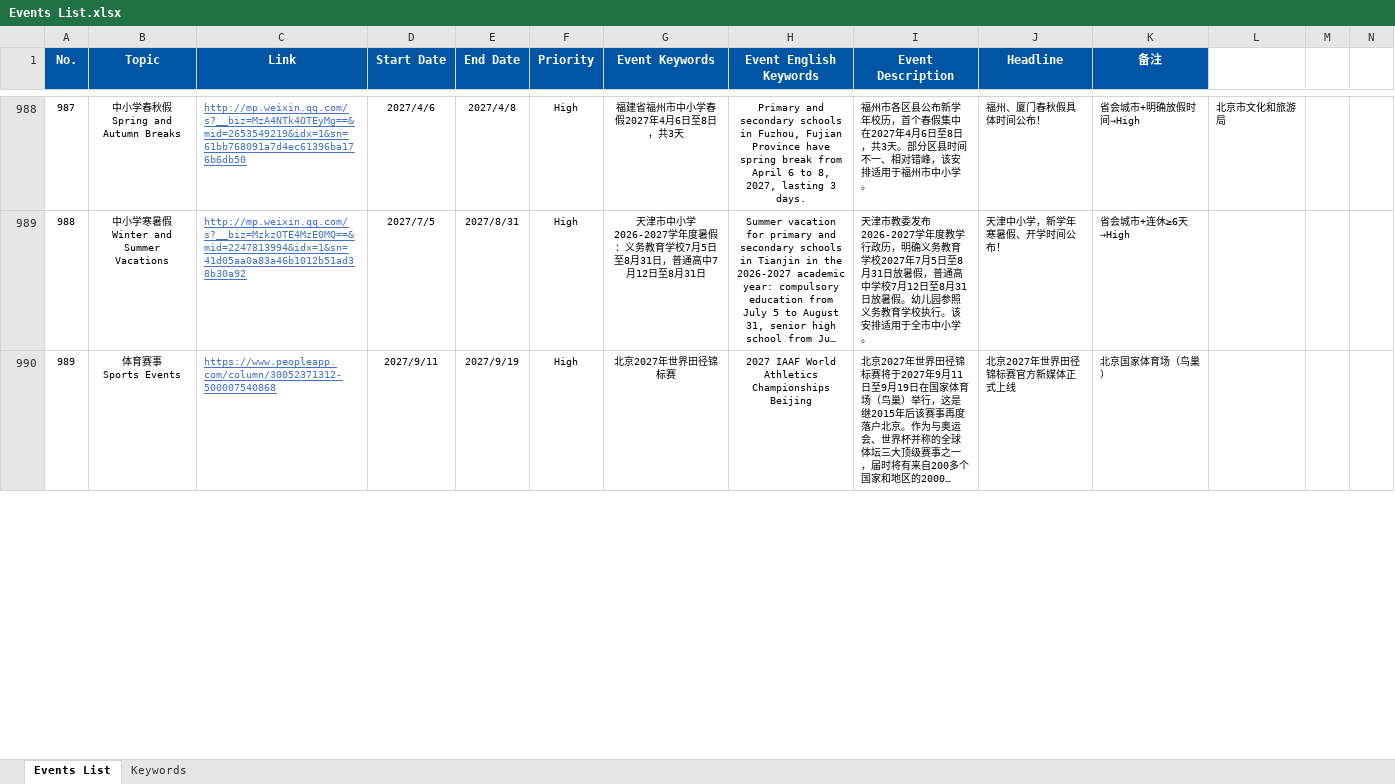
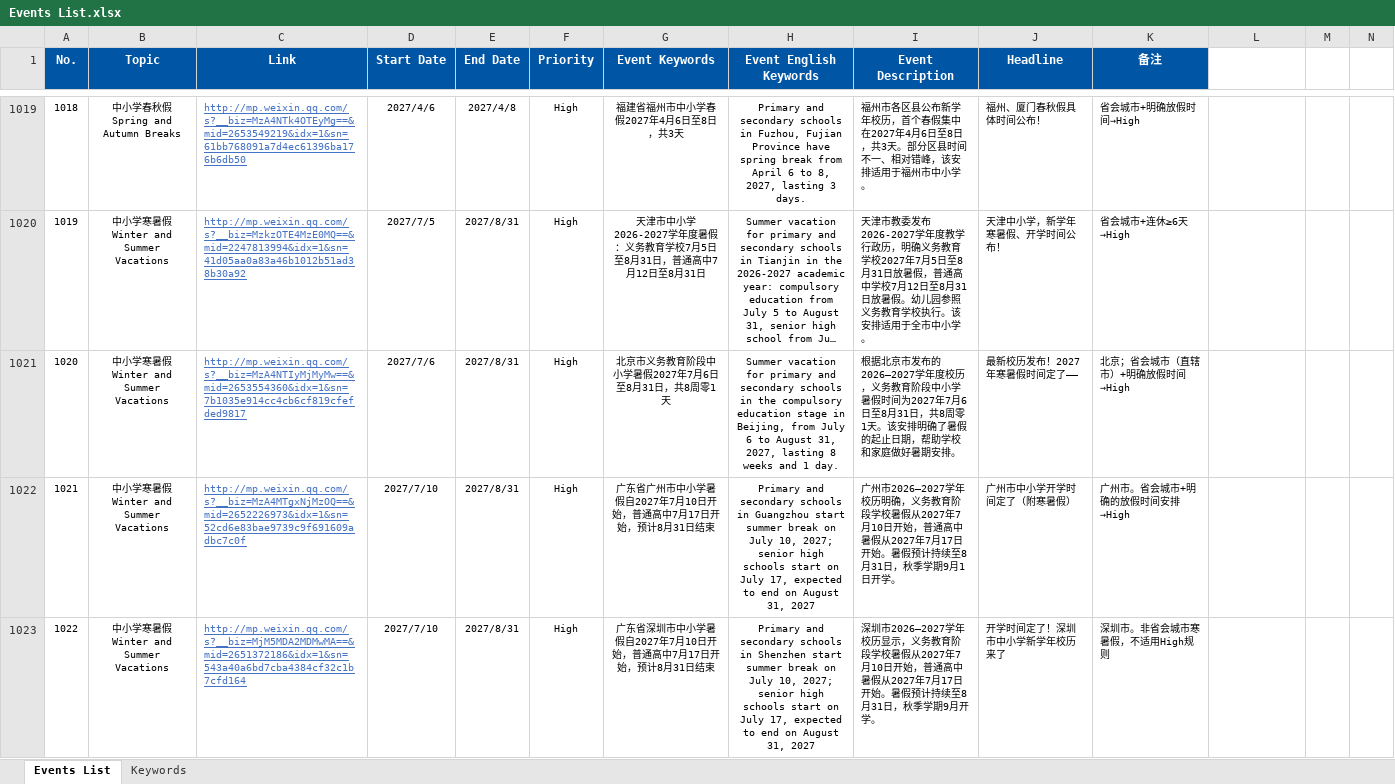
Before and after one commit to raphaela-221/beijing-events-extractor, an Excel workbook: 02_calendar/Events List.xlsx, sheet Events List, drawn as a sheet; only a part is shown, gaps mark what is left out; the shorter side is filled out with more unchanged rows; long unchanged cells end in …; values as stored, in another font and other column widths than the file's, no borders; conditional formats and table styles not drawn; addresses are those after the commit; rows hold the shown columns only; ↵ is a line break in a cell; the diff covers the shown part only; the diff names each change by its address in the sheet, - before the commit and + after, or states it on an @@ line.

```diff
--- a/02_calendar/Events List.xlsx (sheet Events List)
+++ b/02_calendar/Events List.xlsx (sheet Events List)
@@ column A (No.) renumbered from row 935 down @@
-L1019: 北京市文化和旅游局
+L1019: (empty)
+row 1021: 1020 | 中小学寒暑假 ↵ Winter and Summer Vacations | http://mp.weixin.qq.com/s?__biz=MzA4NTIyMjMyMw==&mid=2653554360&idx=1&sn=7b1035e914cc4cb6cf819cfefded9817 | 2027/7/6 | 2027/8/31 | High | 北京市义务教育阶段中小学暑假2027年7月6日至8月31日，共8周零1天 | Summer vacation for primary and secondary schools in the compulsory education stage in Beijing, from July 6 to August 31, 2027, lasting 8 weeks and 1 day. | 根据北京市发布的2026—2027学年度校历，义务教育阶段中小学暑假时间为2027年7月6日至8月31日，共8周零1天。该安排明确了暑假的起止日期，帮助学校和家庭做好暑期安排。 | 最新校历发布！2027年寒暑假时间定了—— | 北京；省会城市（直辖市）+明确放假时间→High
+row 1022: 1021 | 中小学寒暑假 ↵ Winter and Summer Vacations | http://mp.weixin.qq.com/s?__biz=MzA4MTgxNjMzOQ==&mid=2652226973&idx=1&sn=52cd6e83bae9739c9f691609adbc7c0f | 2027/7/10 | 2027/8/31 | High | 广东省广州市中小学暑假自2027年7月10日开始，普通高中7月17日开始，预计8月31日结束 | Primary and secondary schools in Guangzhou start summer break on July 10, 2027; senior high schools start on July 17, expected to end on August 31, 2027 | 广州市2026—2027学年校历明确，义务教育阶段学校暑假从2027年7月10日开始，普通高中暑假从2027年7月17日开始。暑假预计持续至8月31日，秋季学期9月1日开学。 | 广州市中小学开学时间定了（附寒暑假） | 广州市。省会城市+明确的放假时间安排→High
+row 1023: 1022 | 中小学寒暑假 ↵ Winter and Summer Vacations | http://mp.weixin.qq.com/s?__biz=MjM5MDA2MDMwMA==&mid=2651372186&idx=1&sn=543a40a6bd7cba4384cf32c1b7cfd164 | 2027/7/10 | 2027/8/31 | High | 广东省深圳市中小学暑假自2027年7月10日开始，普通高中7月17日开始，预计8月31日结束 | Primary and secondary schools in Shenzhen start summer break on July 10, 2027; senior high schools start on July 17, expected to end on August 31, 2027 | 深圳市2026—2027学年校历显示，义务教育阶段学校暑假从2027年7月10日开始，普通高中暑假从2027年7月17日开始。暑假预计持续至8月31日，秋季学期9月开学。 | 开学时间定了！深圳市中小学新学年校历来了 | 深圳市。非省会城市寒暑假，不适用High规则
```
Also changed, not shown: 35 added rows, 3 removed rows and 56 edited cells elsewhere in this sheet, 25 other files.
